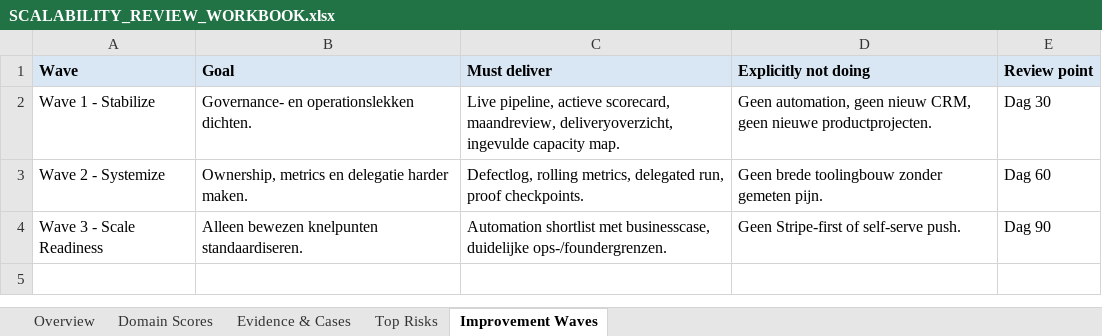
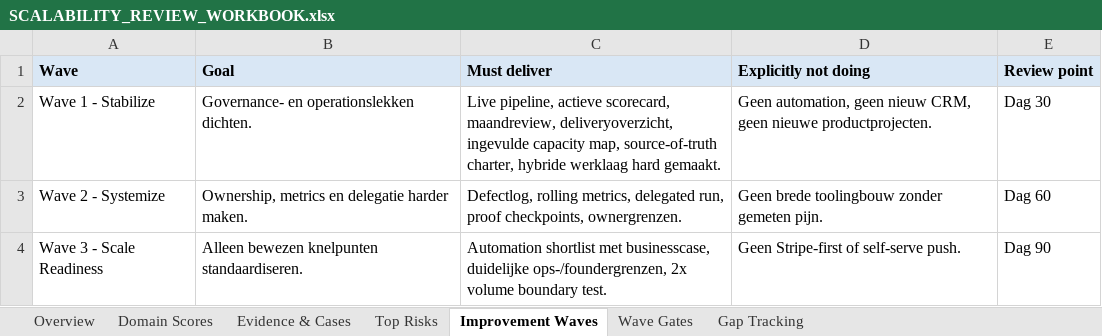
Before and after one commit to larshengel08-lang/VerisightSaaS, an Excel workbook: docs/ops/SCALABILITY_REVIEW_WORKBOOK.xlsx, sheet Improvement Waves, drawn as a sheet; values as stored, in another font and other column widths than the file's, no borders; the diff names each change by its address in the sheet, - before the commit and + after, or states it on an @@ line.

Commit message:
Implement wave 1 scalability fix operating layer

```diff
--- a/docs/ops/SCALABILITY_REVIEW_WORKBOOK.xlsx (sheet Improvement Waves)
+++ b/docs/ops/SCALABILITY_REVIEW_WORKBOOK.xlsx (sheet Improvement Waves)
+sheet tab: Wave Gates
+sheet tab: Gap Tracking
-C2 (Must deliver): …ingevulde capacity map.
+C2 (Must deliver): …ingevulde capacity map, source-of-truth charter, hybride werklaag hard gemaakt.
-C3 (Must deliver): …run, proof checkpoints.
+C3 (Must deliver): …run, proof checkpoints, ownergrenzen.
-C4 (Must deliver): …businesscase, duidelijke ops-/foundergrenzen.
+C4 (Must deliver): …businesscase, duidelijke ops-/foundergrenzen, 2x volume boundary test.
```
Also changed, not shown: sheet Evidence & Cases, sheet Overview, docs/ops/CEO_WEEKLY_SCORECARD.xlsx, 14 other files.
